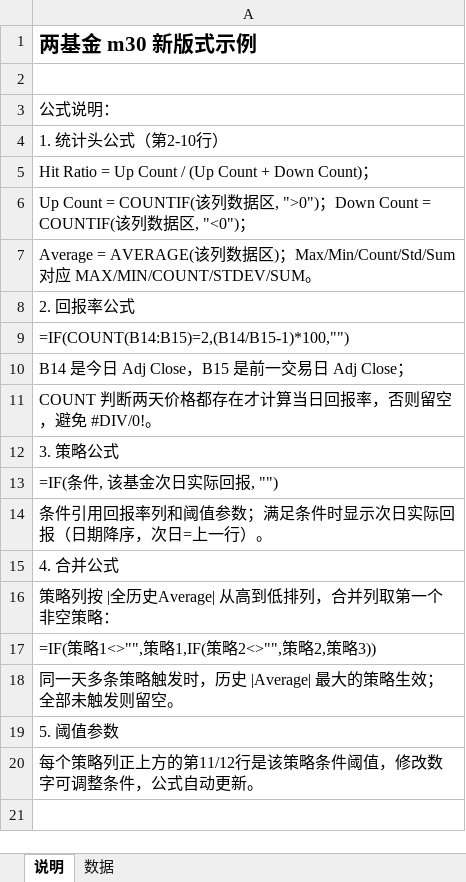
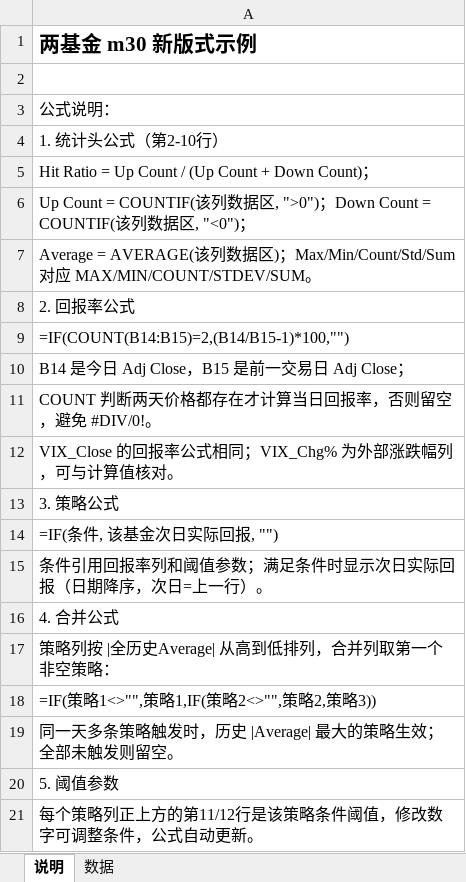
Before and after one commit to iqila0629-gif/ETFs, an Excel workbook: 04_结果/示例审批/两基金_m30新版式示例_公式说明版.xlsx, sheet 说明, drawn as a sheet; values as stored, in another font and other column widths than the file's, no borders; the diff names each change by its address in the sheet, - before the commit and + after, or states it on an @@ line.

Commit message:
feat: add VIX_Close source and formula return to m30 sample

```diff
--- a/04_结果/示例审批/两基金_m30新版式示例_公式说明版.xlsx (sheet 说明)
+++ b/04_结果/示例审批/两基金_m30新版式示例_公式说明版.xlsx (sheet 说明)
+row 12: VIX_Close 的回报率公式相同；VIX_Chg% 为外部涨跌幅列，可与计算值核对。
```
Also changed, not shown: sheet 数据, 1 other file.
